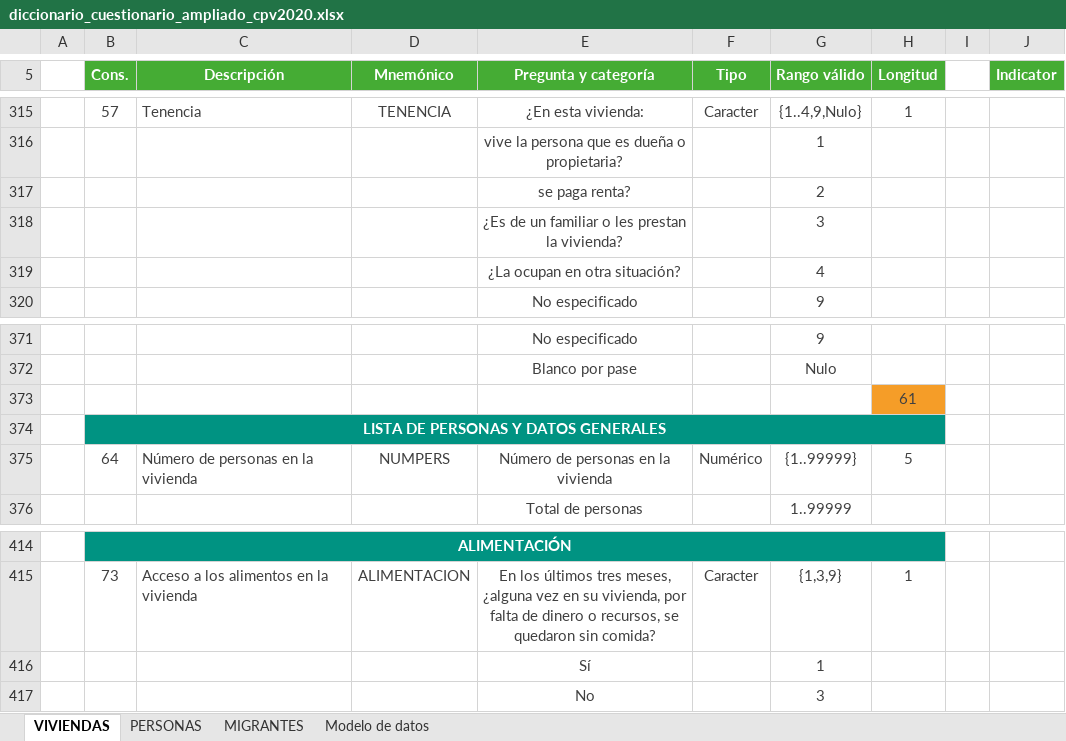
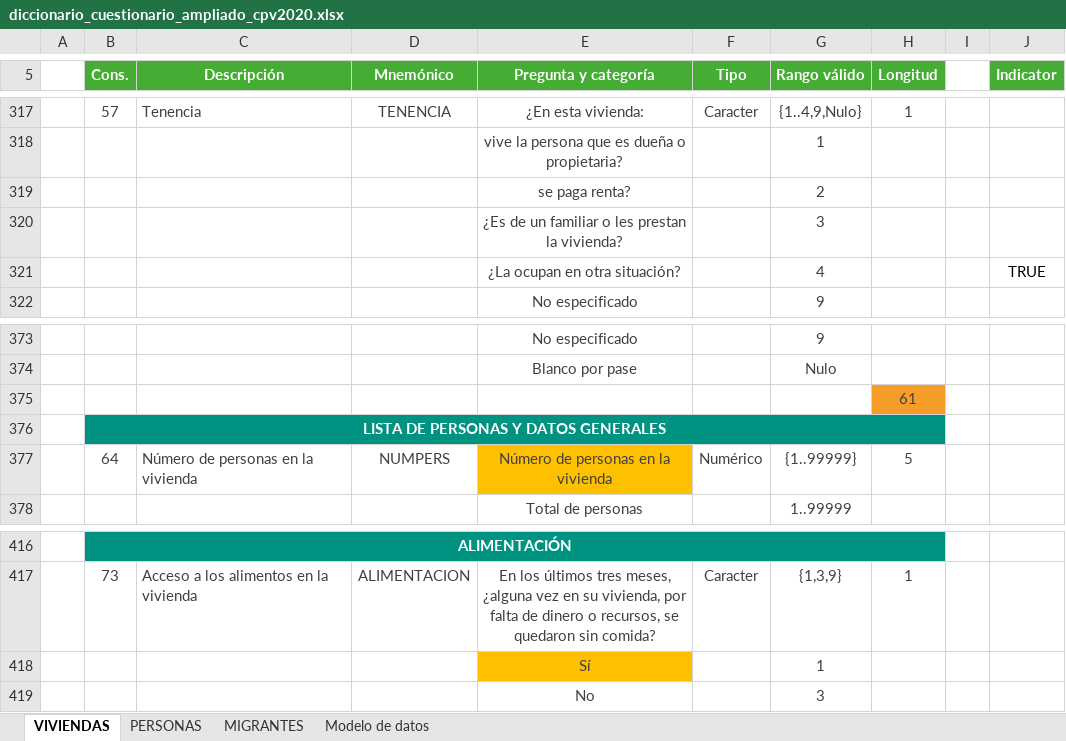
Before and after one commit to fvankrieken/New-Story-Mexico-TAM, an Excel workbook: diccionario_cuestionario_ampliado_cpv2020.xlsx, sheet VIVIENDAS, drawn as a sheet; only a part is shown, gaps mark what is left out; values as stored, in another font and other column widths than the file's, no borders; addresses are those after the commit; the diff covers the shown part only; the diff names each change by its address in the sheet, - before the commit and + after, or states it on an @@ line.

Commit message:
ENH: modification to script to use custom, code-based indicators; additional output file

```diff
--- a/diccionario_cuestionario_ampliado_cpv2020.xlsx (sheet VIVIENDAS)
+++ b/diccionario_cuestionario_ampliado_cpv2020.xlsx (sheet VIVIENDAS)
-J321 (Indicator): (empty)
+J321 (Indicator): TRUE
-E377 fill: none
+E377 fill: #FFC000
-E418 fill: none
+E418 fill: #FFC000
```
Also changed, not shown: 2 added rows, 15 edited cells and cell formats elsewhere in this sheet, sheet PERSONAS, formulas that keep their value, 6 other files.
